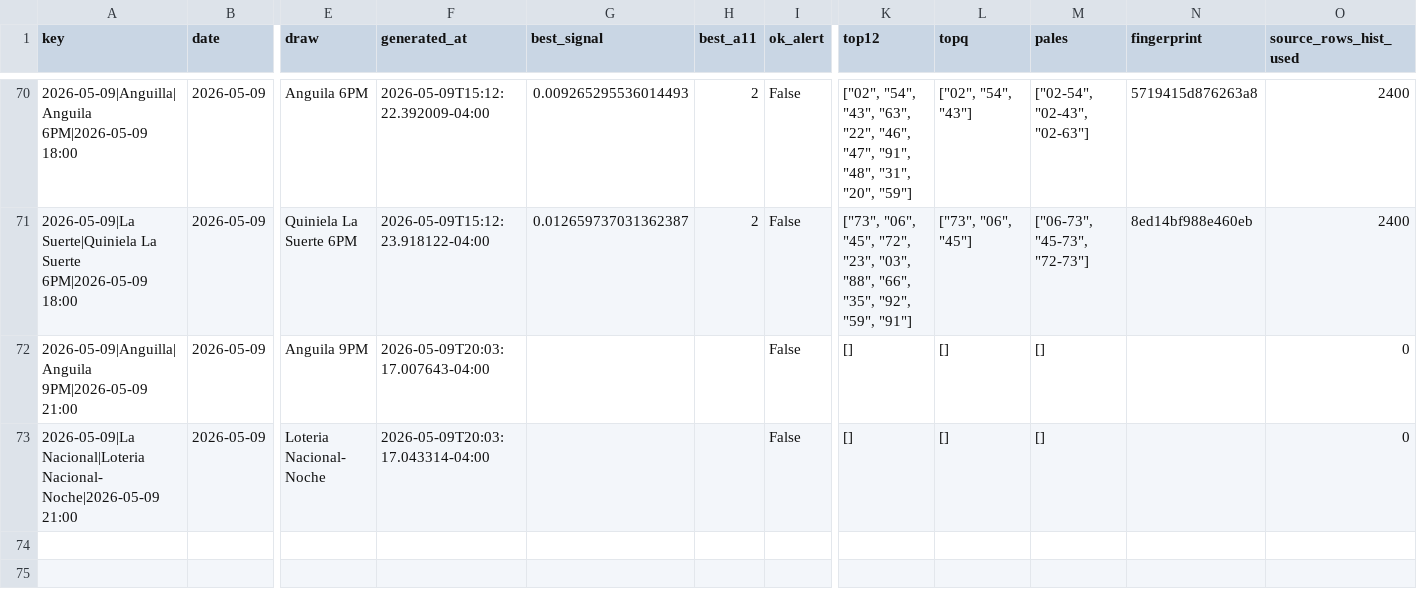
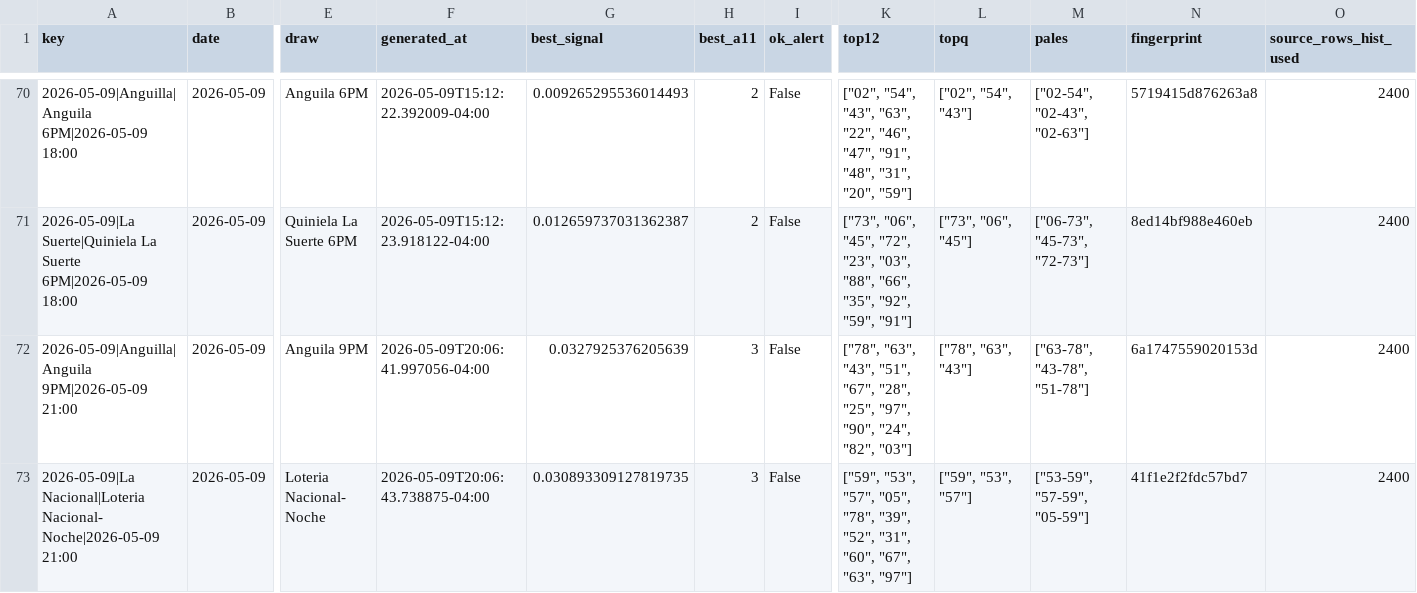
Before and after one commit to carbosota1/CLAUDE-LOTMIX, a CSV file: data/picks_log.csv, drawn as a sheet; only a part is shown, gaps mark what is left out; the diff names each change by its address in the sheet, - before the commit and + after, or states it on an @@ line.

```diff
--- a/data/picks_log.csv
+++ b/data/picks_log.csv
-F72 (generated_at): 2026-05-09T20:03:17.007643-04:00
+F72 (generated_at): 2026-05-09T20:06:41.997056-04:00
-G72 (best_signal): (empty)
+G72 (best_signal): 0.0327925376205639
-H72:H73 (best_a11): (empty)
+H72:H73 (best_a11): 3
-K72 (top12): []
+K72 (top12): ["78", "63", "43", "51", "67", "28", "25", "97", "90", "24", "82", "03"]
-L72 (topq): []
+L72 (topq): ["78", "63", "43"]
-M72 (pales): []
+M72 (pales): ["63-78", "43-78", "51-78"]
-N72 (fingerprint): (empty)
+N72 (fingerprint): 6a1747559020153d
-O72:O73 (source_rows_hist_used): 0
+O72:O73 (source_rows_hist_used): 2400
-F73 (generated_at): 2026-05-09T20:03:17.043314-04:00
+F73 (generated_at): 2026-05-09T20:06:43.738875-04:00
-G73 (best_signal): (empty)
+G73 (best_signal): 0.030893309127819735
-K73 (top12): []
+K73 (top12): ["59", "53", "57", "05", "78", "39", "52", "31", "60", "67", "63", "97"]
-L73 (topq): []
+L73 (topq): ["59", "53", "57"]
-M73 (pales): []
+M73 (pales): ["53-59", "57-59", "05-59"]
-N73 (fingerprint): (empty)
+N73 (fingerprint): 41f1e2f2fdc57bd7
```
Also changed, not shown: 1 other file.
